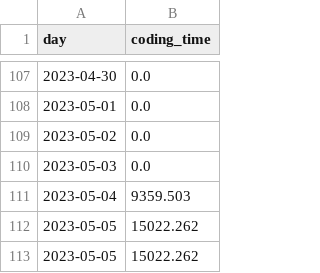
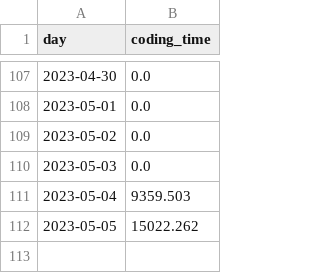
Before and after one commit to chensoul/chensoul, a CSV file: data/wakatime.csv, drawn as a sheet; only a part is shown, gaps mark what is left out.

Commit message:
update watatime.csv

```diff
--- a/data/wakatime.csv
+++ b/data/wakatime.csv
@@ -112,2 +112 @@ day,coding_time
 2023-05-05,15022.262
-2023-05-05,15022.262
```
